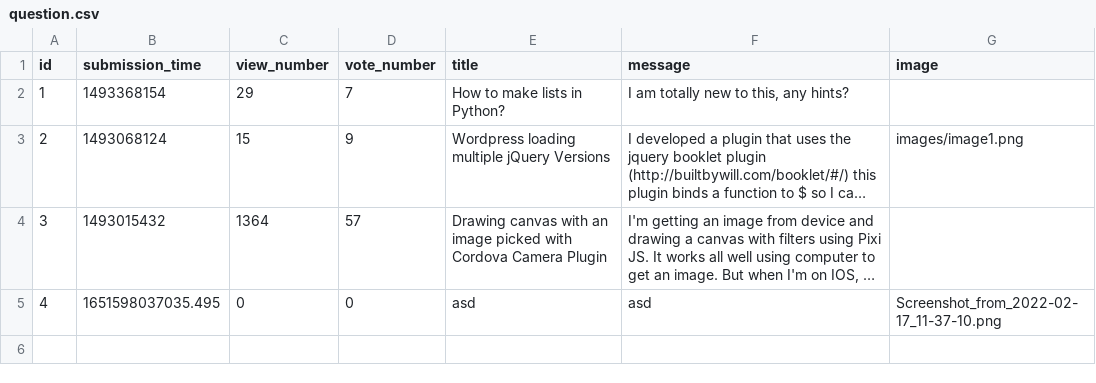
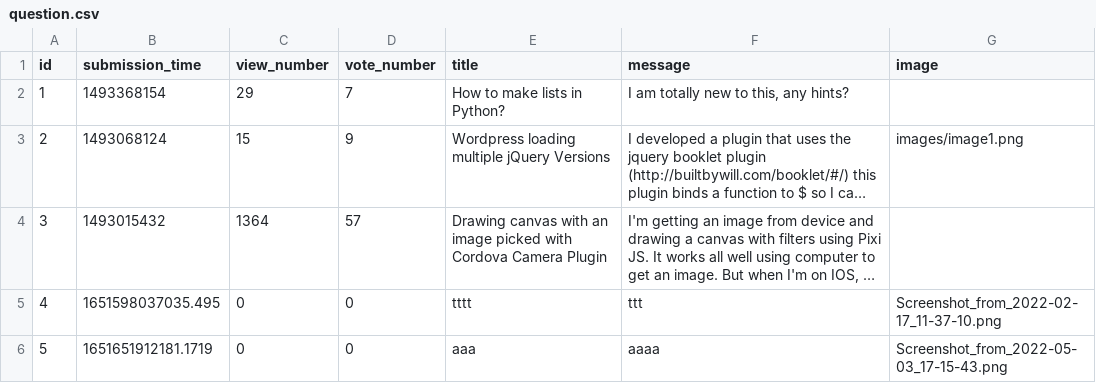
Before and after one commit to mGuy09/Ask-mate, a CSV file: sample_data/question.csv, drawn as a sheet; long unchanged cells end in …; the diff names each change by its address in the sheet, - before the commit and + after, or states it on an @@ line.

Commit message:
[feat] update question

```diff
--- a/sample_data/question.csv
+++ b/sample_data/question.csv
-E5 (title): asd
+E5 (title): tttt
-F5 (message): asd
+F5 (message): ttt
+row 6: 5 | 1651651912181.1719 | 0 | 0 | aaa | aaaa | Screenshot_from_2022-05-03_17-15-43.png
```
Also changed, not shown: 3 other files.
